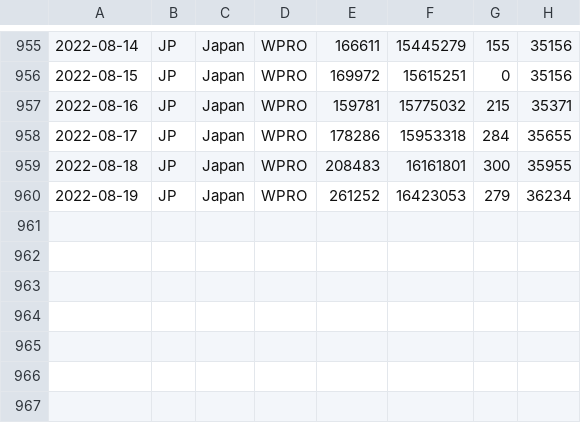
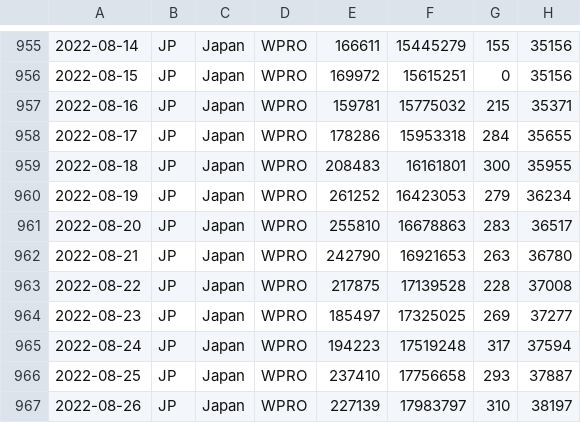
Before and after one commit to spiegel-im-spiegel/covid-2019-report, a CSV file: report/WHO-COVID-19-japan-data.csv, drawn as a sheet; only a part is shown, gaps mark what is left out.

Commit message:
Update reports

```diff
--- a/report/WHO-COVID-19-japan-data.csv
+++ b/report/WHO-COVID-19-japan-data.csv
@@ -960 +960,8 @@
 2022-08-19,JP,Japan,WPRO,261252,16423053,279,36234
+2022-08-20,JP,Japan,WPRO,255810,16678863,283,36517
+2022-08-21,JP,Japan,WPRO,242790,16921653,263,36780
+2022-08-22,JP,Japan,WPRO,217875,17139528,228,37008
+2022-08-23,JP,Japan,WPRO,185497,17325025,269,37277
+2022-08-24,JP,Japan,WPRO,194223,17519248,317,37594
+2022-08-25,JP,Japan,WPRO,237410,17756658,293,37887
+2022-08-26,JP,Japan,WPRO,227139,17983797,310,38197
```
Also changed, not shown: 7 other files.
